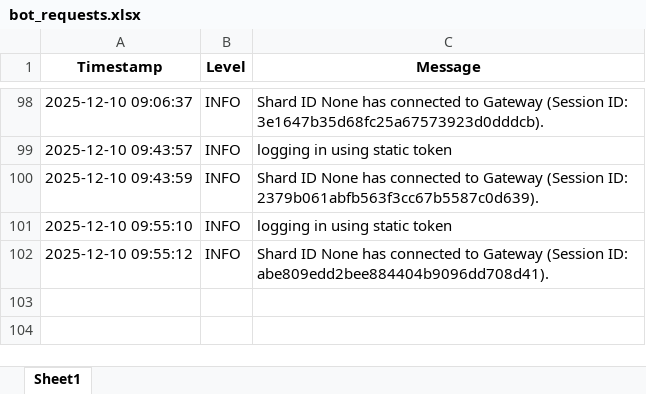
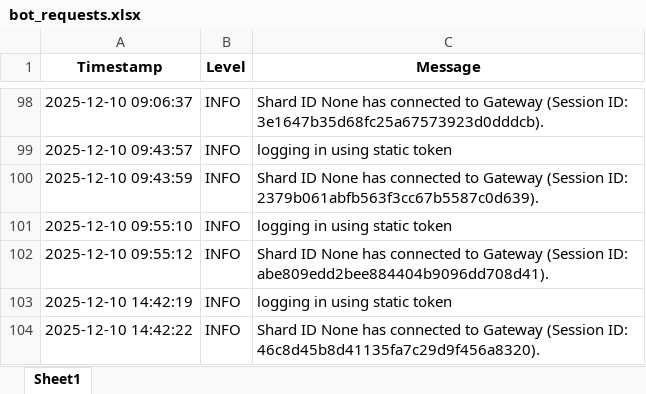
Before and after one commit to Ejre/Shirokane-Bot, an Excel workbook: Code/logs/bot_requests.xlsx, sheet Sheet1, drawn as a sheet; only a part is shown, gaps mark what is left out; values as stored, in another font and other column widths than the file's, no borders; the diff names each change by its address in the sheet, - before the commit and + after, or states it on an @@ line.

```diff
--- a/Code/logs/bot_requests.xlsx (sheet Sheet1)
+++ b/Code/logs/bot_requests.xlsx (sheet Sheet1)
+row 103: 2025-12-10 14:42:19 | INFO | logging in using static token
+row 104: 2025-12-10 14:42:22 | INFO | Shard ID None has connected to Gateway (Session ID: 46c8d45b8d41135fa7c29d9f456a8320).
```
Also changed, not shown: 3 other files.
